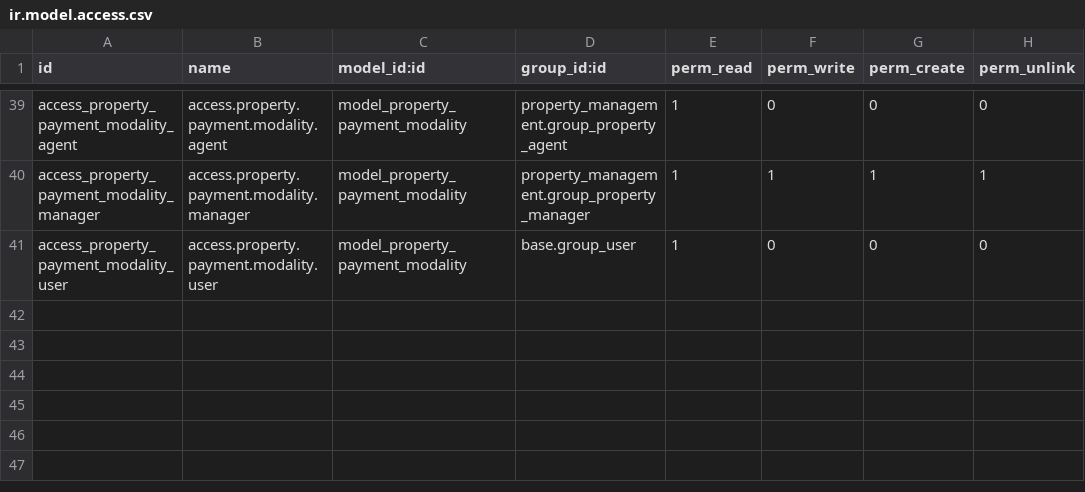
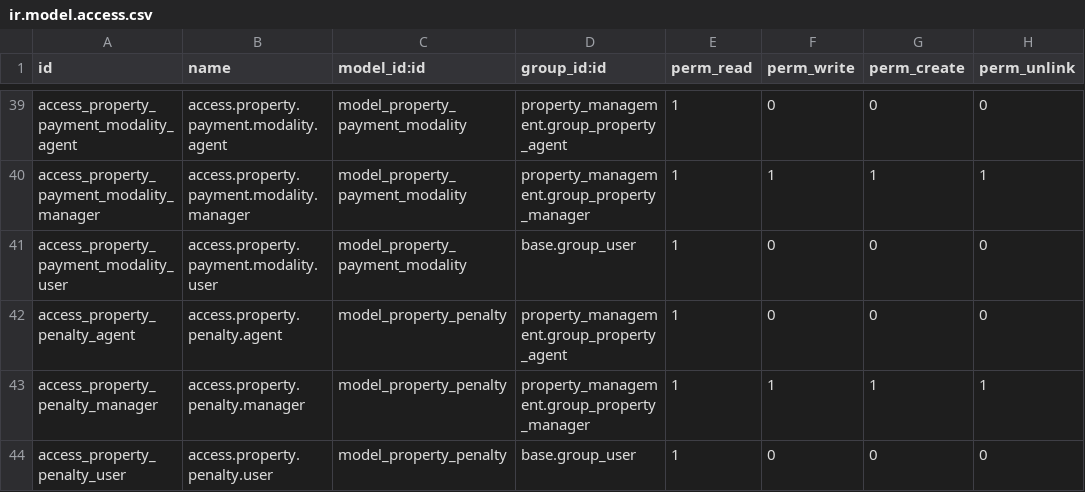
Before and after one commit to yayalAb/greenethiotrading, a CSV file: inv_purchase_sales/property_management/security/ir.model.access.csv, drawn as a sheet; only a part is shown, gaps mark what is left out; the diff names each change by its address in the sheet, - before the commit and + after, or states it on an @@ line.

Commit message:
add penalty configuration

```diff
--- a/inv_purchase_sales/property_management/security/ir.model.access.csv
+++ b/inv_purchase_sales/property_management/security/ir.model.access.csv
+row 42: access_property_penalty_agent | access.property.penalty.agent | model_property_penalty | property_management.group_property_agent | 1 | 0 | 0 | 0
+row 43: access_property_penalty_manager | access.property.penalty.manager | model_property_penalty | property_management.group_property_manager | 1 | 1 | 1 | 1
+row 44: access_property_penalty_user | access.property.penalty.user | model_property_penalty | base.group_user | 1 | 0 | 0 | 0
```
Also changed, not shown: 6 other files.
